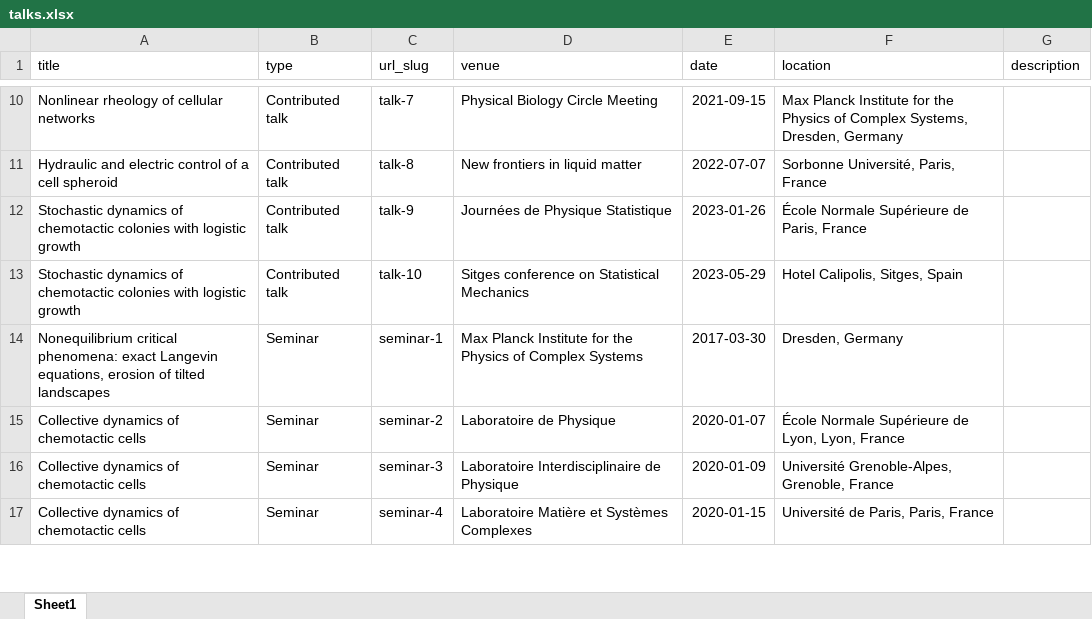
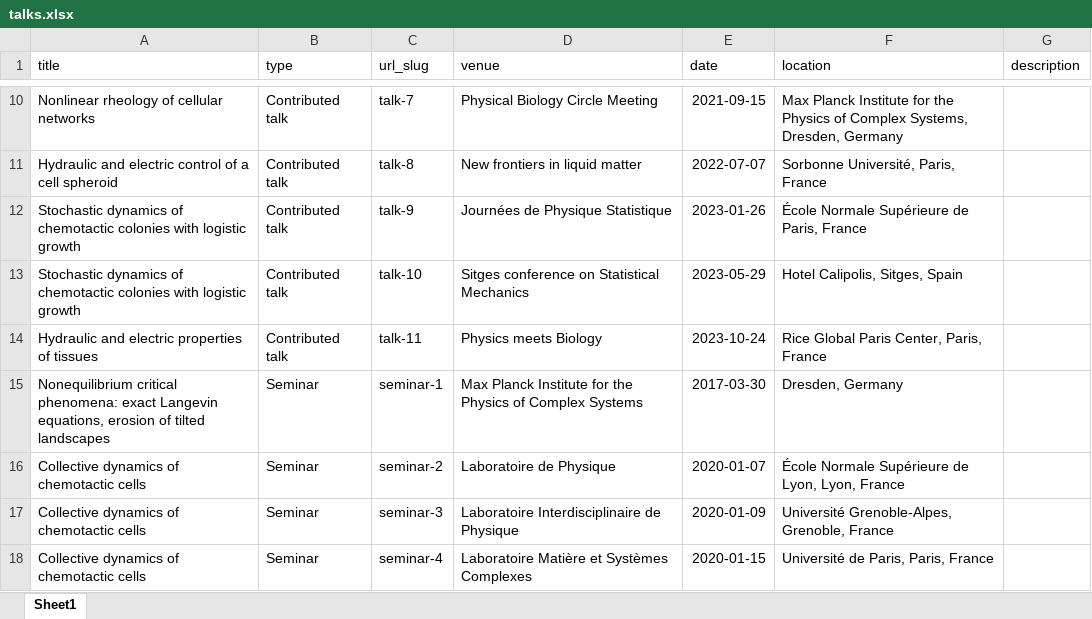
Before and after one commit to charlieduclut/charlieduclut.github.io, an Excel workbook: markdown_generator/talks.xlsx, sheet Sheet1, drawn as a sheet; only a part is shown, gaps mark what is left out; values as stored, in another font and other column widths than the file's, no borders; the diff names each change by its address in the sheet, - before the commit and + after, or states it on an @@ line.

Commit message:
2023-10-24 updated talk list

```diff
--- a/markdown_generator/talks.xlsx (sheet Sheet1)
+++ b/markdown_generator/talks.xlsx (sheet Sheet1)
+row 14: Hydraulic and electric properties of tissues | Contributed talk | talk-11 | Physics meets Biology | 2023-10-24 | Rice Global Paris Center, Paris, France
```
Also changed, not shown: 2 other files.
